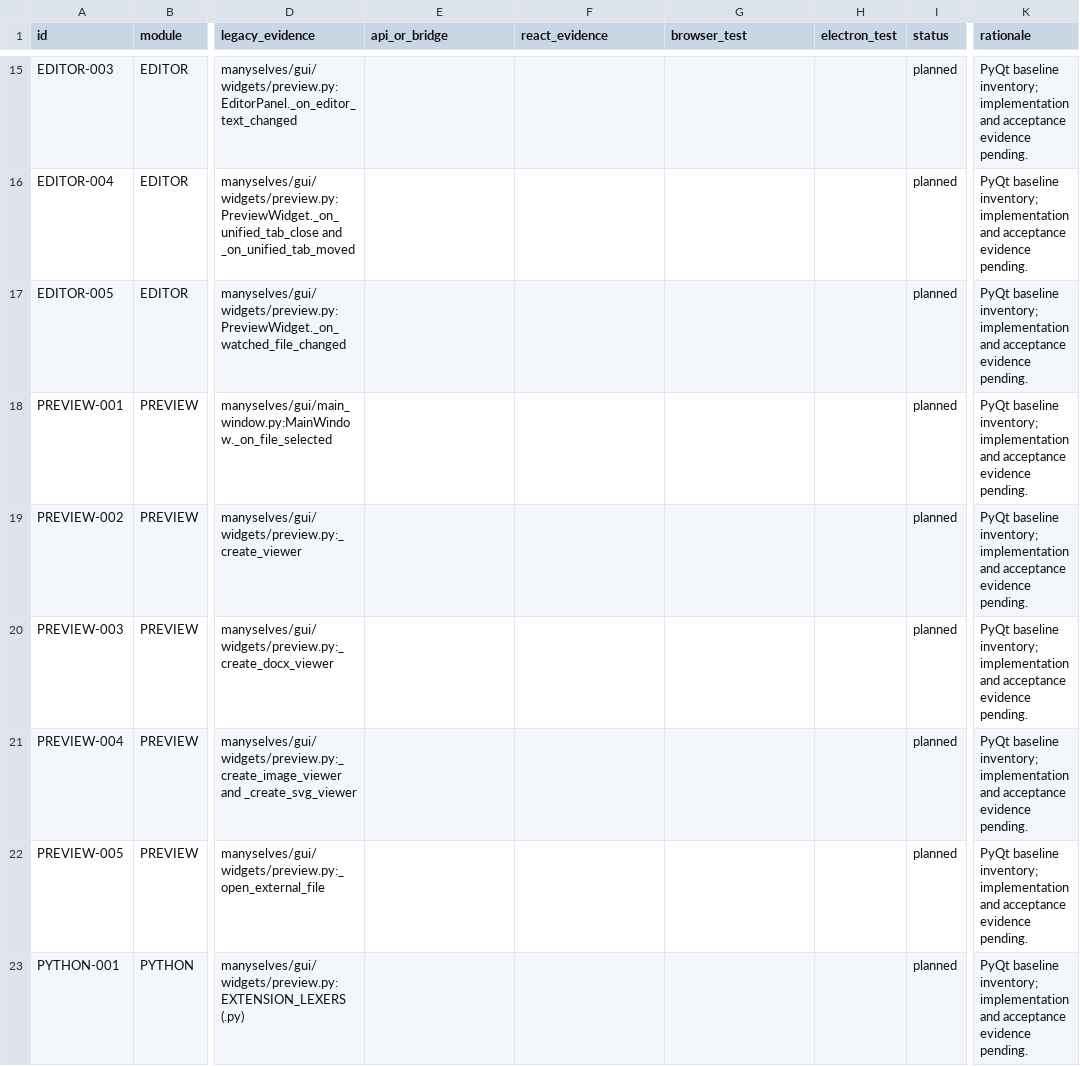
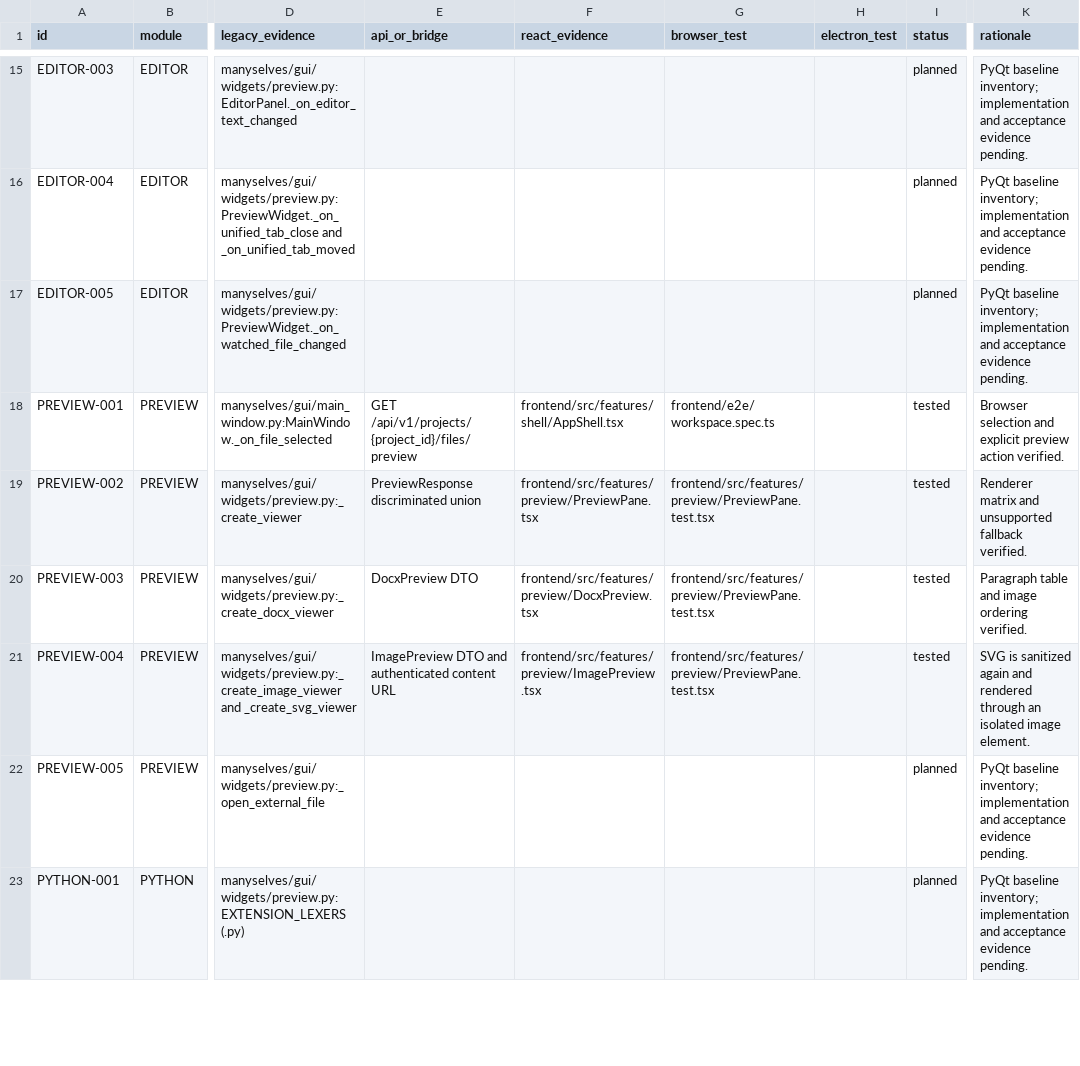
Before and after one commit to csxq0605/manyselves, a CSV file: docs/phase1/feature-parity.csv, drawn as a sheet; only a part is shown, gaps mark what is left out; the diff covers the shown part only; the diff names each change by its address in the sheet, - before the commit and + after, or states it on an @@ line.

Commit message:
feat: complete browser workspace parity

```diff
--- a/docs/phase1/feature-parity.csv
+++ b/docs/phase1/feature-parity.csv
-E18 (api_or_bridge): (empty)
+E18 (api_or_bridge): GET /api/v1/projects/{project_id}/files/preview
-F18 (react_evidence): (empty)
+F18 (react_evidence): frontend/src/features/shell/AppShell.tsx
-G18 (browser_test): (empty)
+G18 (browser_test): frontend/e2e/workspace.spec.ts
-I18:I21 (status): planned
+I18:I21 (status): tested
-K18 (rationale): PyQt baseline inventory; implementation and acceptance evidence pending.
+K18 (rationale): Browser selection and explicit preview action verified.
-E19 (api_or_bridge): (empty)
+E19 (api_or_bridge): PreviewResponse discriminated union
-F19 (react_evidence): (empty)
+F19 (react_evidence): frontend/src/features/preview/PreviewPane.tsx
-G19:G21 (browser_test): (empty)
+G19:G21 (browser_test): frontend/src/features/preview/PreviewPane.test.tsx
-K19 (rationale): PyQt baseline inventory; implementation and acceptance evidence pending.
+K19 (rationale): Renderer matrix and unsupported fallback verified.
-E20 (api_or_bridge): (empty)
+E20 (api_or_bridge): DocxPreview DTO
-F20 (react_evidence): (empty)
+F20 (react_evidence): frontend/src/features/preview/DocxPreview.tsx
-K20 (rationale): PyQt baseline inventory; implementation and acceptance evidence pending.
+K20 (rationale): Paragraph table and image ordering verified.
-E21 (api_or_bridge): (empty)
+E21 (api_or_bridge): ImagePreview DTO and authenticated content URL
-F21 (react_evidence): (empty)
+F21 (react_evidence): frontend/src/features/preview/ImagePreview.tsx
-K21 (rationale): PyQt baseline inventory; implementation and acceptance evidence pending.
+K21 (rationale): SVG is sanitized again and rendered through an isolated image element.
```
Also changed, not shown: 35 edited cells elsewhere in this file, 27 other files.
